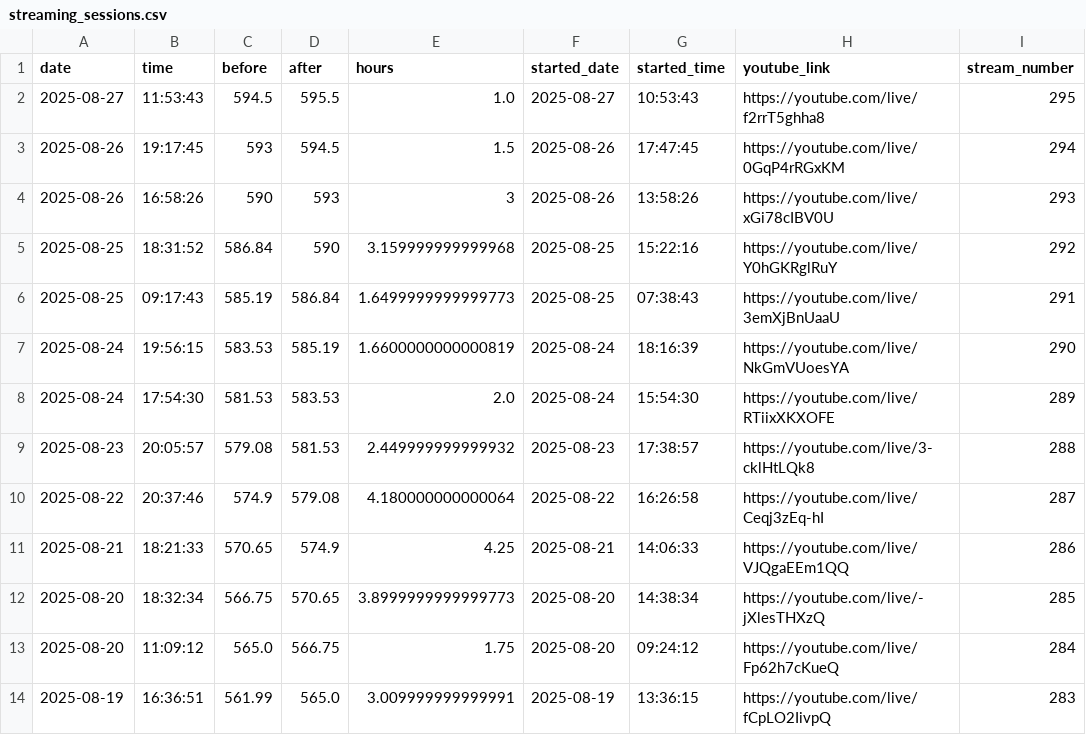
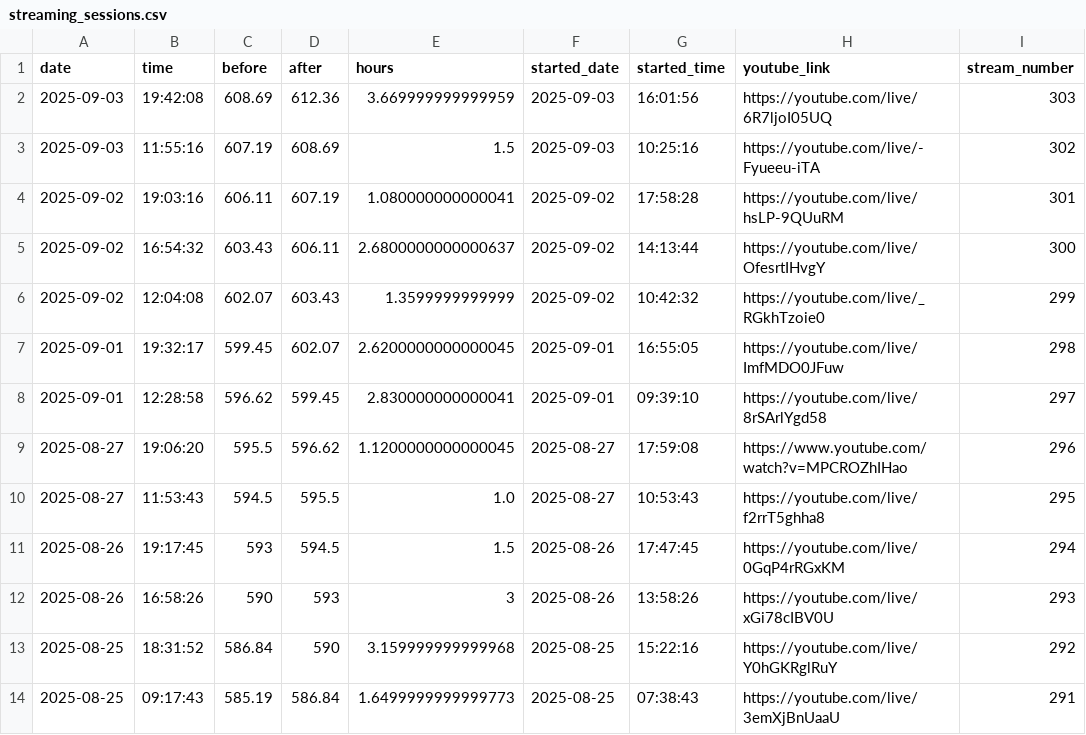
Before and after one commit to nebiyuelias1/Mandarin-progression, a CSV file: public/streaming_sessions.csv, drawn as a sheet; only a part is shown; the shorter side is filled out with more unchanged rows; the diff names each change by its address in the sheet, - before the commit and + after, or states it on an @@ line.

```diff
--- a/public/streaming_sessions.csv
+++ b/public/streaming_sessions.csv
+row 2: 2025-09-03 | 19:42:08 | 608.69 | 612.36 | 3.669999999999959 | 2025-09-03 | 16:01:56 | https://youtube.com/live/6R7ljoI05UQ | 303
+row 3: 2025-09-03 | 11:55:16 | 607.19 | 608.69 | 1.5 | 2025-09-03 | 10:25:16 | https://youtube.com/live/-Fyueeu-iTA | 302
+row 4: 2025-09-02 | 19:03:16 | 606.11 | 607.19 | 1.080000000000041 | 2025-09-02 | 17:58:28 | https://youtube.com/live/hsLP-9QUuRM | 301
+row 5: 2025-09-02 | 16:54:32 | 603.43 | 606.11 | 2.6800000000000637 | 2025-09-02 | 14:13:44 | https://youtube.com/live/OfesrtIHvgY | 300
+row 6: 2025-09-02 | 12:04:08 | 602.07 | 603.43 | 1.3599999999999 | 2025-09-02 | 10:42:32 | https://youtube.com/live/_RGkhTzoie0 | 299
+row 7: 2025-09-01 | 19:32:17 | 599.45 | 602.07 | 2.6200000000000045 | 2025-09-01 | 16:55:05 | https://youtube.com/live/ImfMDO0JFuw | 298
+row 8: 2025-09-01 | 12:28:58 | 596.62 | 599.45 | 2.830000000000041 | 2025-09-01 | 09:39:10 | https://youtube.com/live/8rSArlYgd58 | 297
+row 9: 2025-08-27 | 19:06:20 | 595.5 | 596.62 | 1.1200000000000045 | 2025-08-27 | 17:59:08 | https://www.youtube.com/watch?v=MPCROZhIHao | 296
```
Also changed, not shown: public/daily_summary.csv, 3 other files.
